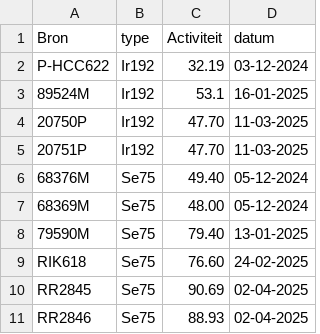
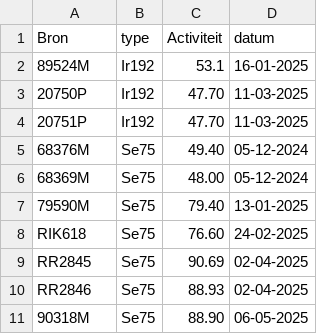
Before and after one commit to vincepall/rt, a CSV file: bronnen.csv, drawn as a sheet; removed rows and columns are numbered as before the commit, all else as after; the diff names each change by its address in the sheet, - before the commit and + after, or states it on an @@ line.

Commit message:
Update bronnen.csv

```diff
--- a/bronnen.csv
+++ b/bronnen.csv
-row 2: P-HCC622 | Ir192 | 32.19 | 03-12-2024
+row 11: 90318M | Se75 | 88.90 | 06-05-2025
```
